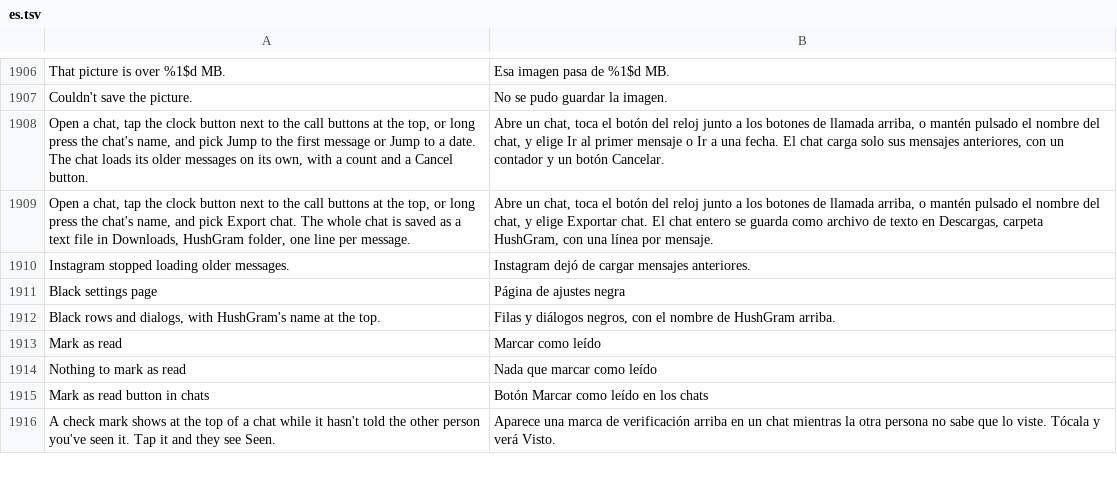
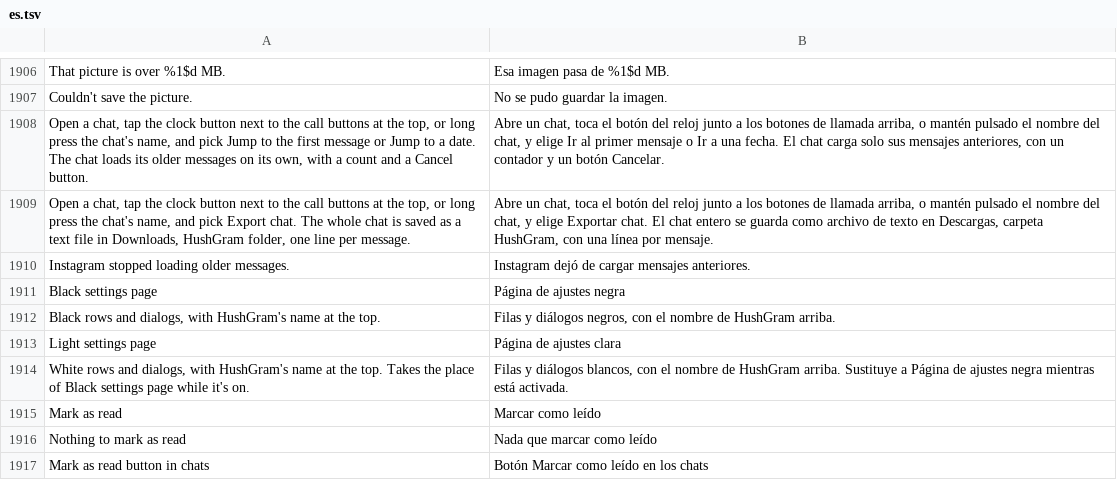
Before and after one commit to SysAdminDoc/HushGram, a TSV file: extensions/shared/library/src/main/l10n/es.tsv, drawn as a sheet; only a part is shown, gaps mark what is left out; the shorter side is filled out with more unchanged rows.

```diff
--- a/extensions/shared/library/src/main/l10n/es.tsv
+++ b/extensions/shared/library/src/main/l10n/es.tsv
@@ -1912,2 +1912,4 @@ Black settings page	Página de ajustes negra
 Black rows and dialogs, with HushGram's name at the top.	Filas y diálogos negros, con el nombre de HushGram arriba.
+Light settings page	Página de ajustes clara
+White rows and dialogs, with HushGram's name at the top. Takes the place of Black settings page while it's on.	Filas y diálogos blancos, con el nombre de HushGram arriba. Sustituye a Página de ajustes negra mientras está activada.
 Mark as read	Marcar como leído
```
Also changed, not shown: extensions/shared/library/src/main/l10n/it.tsv, extensions/shared/library/src/main/l10n/ko.tsv, 30 other files.
